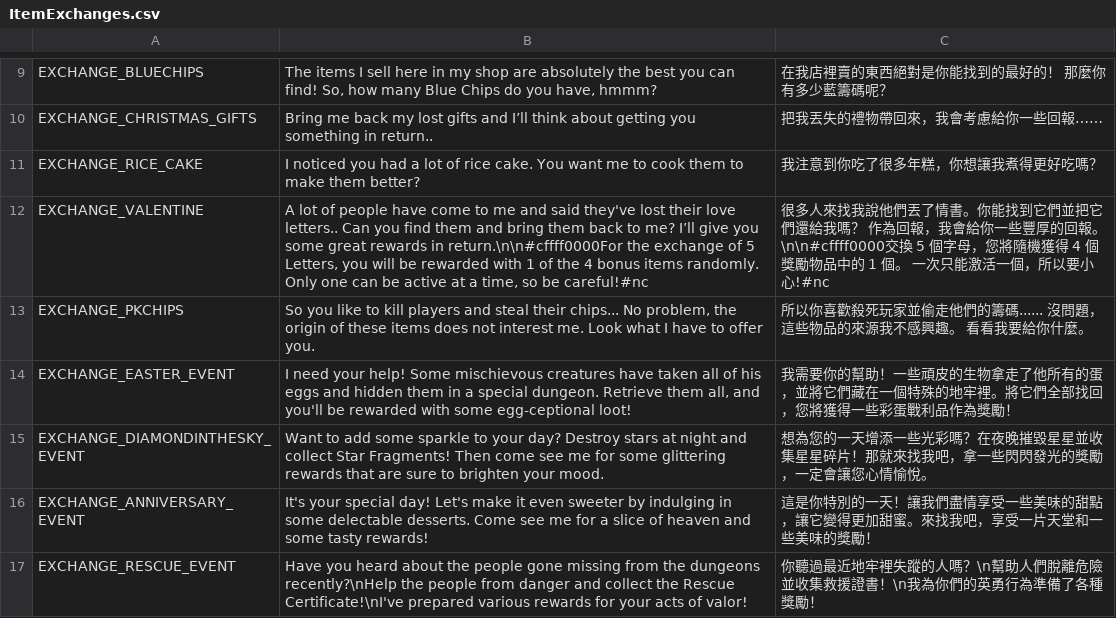
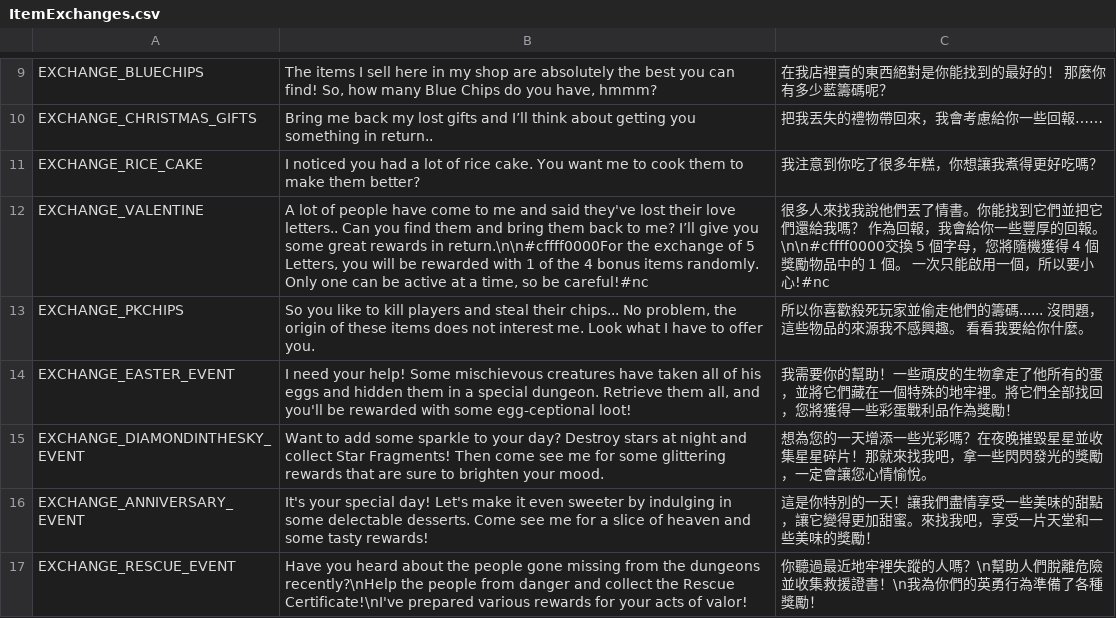
Before and after one commit to Gala-Lab/Flyff-Universe-Translations, a CSV file: Traditional_Chinese/ItemExchanges.csv, drawn as a sheet; only a part is shown, gaps mark what is left out.

Commit message:
Update Traditional Chinese translations for clarity in item descriptions and exchanges

```diff
--- a/Traditional_Chinese/ItemExchanges.csv
+++ b/Traditional_Chinese/ItemExchanges.csv
@@ -11,3 +11,3 @@ EXCHANGE_CHRISTMAS_GIFTS,Bring me back my lost gifts and I’ll think about gett
 EXCHANGE_RICE_CAKE,I noticed you had a lot of rice cake. You want me to cook them to make them better?,我注意到你吃了很多年糕，你想讓我煮得更好吃嗎？
-EXCHANGE_VALENTINE,"A lot of people have come to me and said they've lost their love letters.. Can you find them and bring them back to me? I’ll give you some great rewards in return.\n\n#cffff0000For the exchange of 5 Letters, you will be rewarded with 1 of the 4 bonus items randomly. Only one can be active at a time, so be careful!#nc",很多人來找我說他們丟了情書。你能找到它們並把它們還給我嗎？ 作為回報，我會給你一些豐厚的回報。\n\n#cffff0000交換 5 個字母，您將隨機獲得 4 個獎勵物品中的 1 個。 一次只能激活一個，所以要小心!#nc
+EXCHANGE_VALENTINE,"A lot of people have come to me and said they've lost their love letters.. Can you find them and bring them back to me? I’ll give you some great rewards in return.\n\n#cffff0000For the exchange of 5 Letters, you will be rewarded with 1 of the 4 bonus items randomly. Only one can be active at a time, so be careful!#nc",很多人來找我說他們丟了情書。你能找到它們並把它們還給我嗎？ 作為回報，我會給你一些豐厚的回報。\n\n#cffff0000交換 5 個字母，您將隨機獲得 4 個獎勵物品中的 1 個。 一次只能啟用一個，所以要小心!#nc
 EXCHANGE_PKCHIPS,"So you like to kill players and steal their chips... No problem, the origin of these items does not interest me. Look what I have to offer you.",所以你喜歡殺死玩家並偷走他們的籌碼...... 沒問題，這些物品的來源我不感興趣。 看看我要給你什麼。
```
Also changed, not shown: 1 other file.
